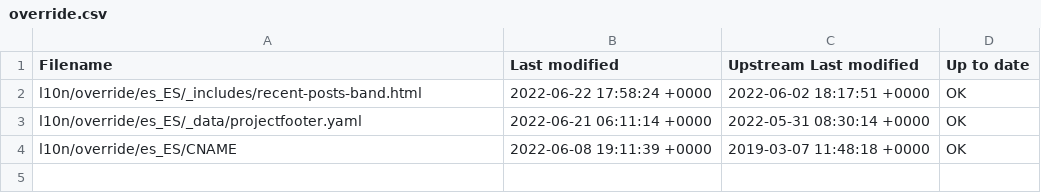
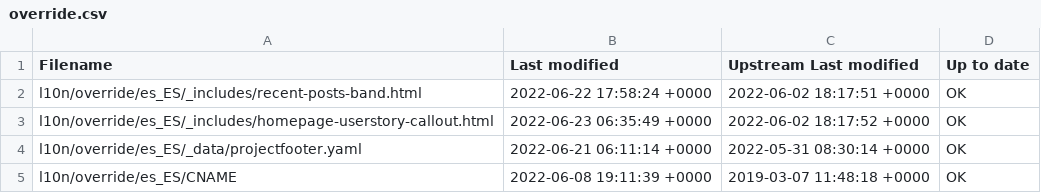
Before and after one commit to quarkusio/pt.quarkus.io, a CSV file: l10n/stats/override.csv, drawn as a sheet.

Commit message:
Update override stats

```diff
--- a/l10n/stats/override.csv
+++ b/l10n/stats/override.csv
@@ -2,2 +2,3 @@ Filename, Last modified, Upstream Last modified, Up to date
 l10n/override/es_ES/_includes/recent-posts-band.html, 2022-06-22 17:58:24 +0000, 2022-06-02 18:17:51 +0000, OK
+l10n/override/es_ES/_includes/homepage-userstory-callout.html, 2022-06-23 06:35:49 +0000, 2022-06-02 18:17:52 +0000, OK
 l10n/override/es_ES/_data/projectfooter.yaml, 2022-06-21 06:11:14 +0000, 2022-05-31 08:30:14 +0000, OK
```
